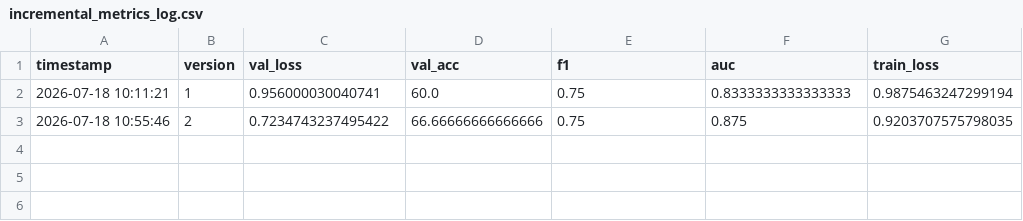
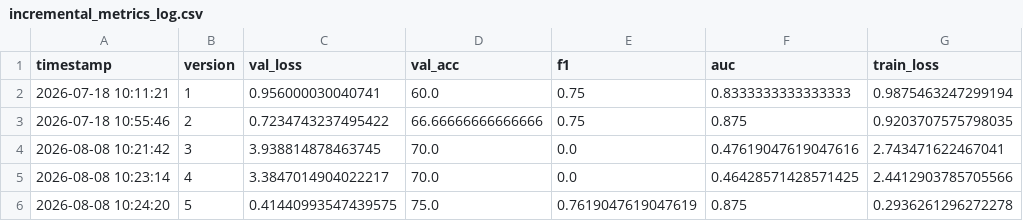
Before and after one commit to TriNguyen1233/Recommend_System, a CSV file: Ecommerce_Recommend_System/content/weights/incremental_metrics_log.csv, drawn as a sheet.

Commit message:
Add Incremental Learning Pipeline + User Simulator + Cold Start for new users

```diff
--- a/Ecommerce_Recommend_System/content/weights/incremental_metrics_log.csv
+++ b/Ecommerce_Recommend_System/content/weights/incremental_metrics_log.csv
@@ -3 +3,4 @@ timestamp,version,val_loss,val_acc,f1,auc,train_loss
 2026-07-18 10:55:46,2,0.7234743237495422,66.66666666666666,0.75,0.875,0.9203707575798035
+2026-08-08 10:21:42,3,3.938814878463745,70.0,0.0,0.47619047619047616,2.743471622467041
+2026-08-08 10:23:14,4,3.3847014904022217,70.0,0.0,0.46428571428571425,2.4412903785705566
+2026-08-08 10:24:20,5,0.41440993547439575,75.0,0.7619047619047619,0.875,0.2936261296272278
```
Also changed, not shown: 18 other files.
